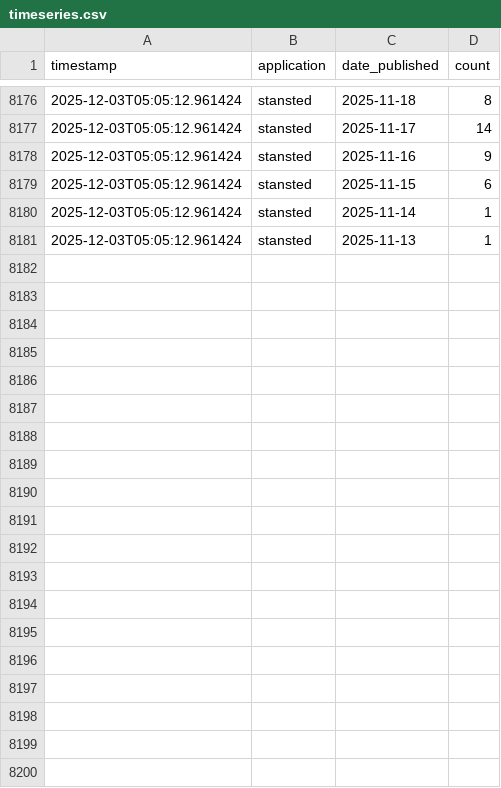
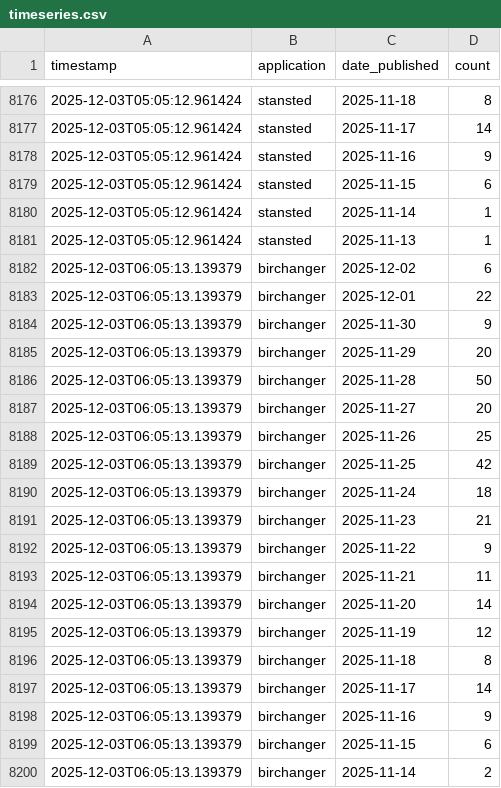
Before and after one commit to M14e5/savebirchanger, a CSV file: monitoring_data/timeseries.csv, drawn as a sheet; only a part is shown, gaps mark what is left out; the diff covers the shown part only.

Commit message:
Update objection data - 2025-12-03 06:05:13

```diff
--- a/monitoring_data/timeseries.csv
+++ b/monitoring_data/timeseries.csv
@@ -8181 +8181,20 @@ timestamp,application,date_published,count
 2025-12-03T05:05:12.961424,stansted,2025-11-13,1
+2025-12-03T06:05:13.139379,birchanger,2025-12-02,6
+2025-12-03T06:05:13.139379,birchanger,2025-12-01,22
+2025-12-03T06:05:13.139379,birchanger,2025-11-30,9
+2025-12-03T06:05:13.139379,birchanger,2025-11-29,20
+2025-12-03T06:05:13.139379,birchanger,2025-11-28,50
+2025-12-03T06:05:13.139379,birchanger,2025-11-27,20
+2025-12-03T06:05:13.139379,birchanger,2025-11-26,25
+2025-12-03T06:05:13.139379,birchanger,2025-11-25,42
+2025-12-03T06:05:13.139379,birchanger,2025-11-24,18
+2025-12-03T06:05:13.139379,birchanger,2025-11-23,21
+2025-12-03T06:05:13.139379,birchanger,2025-11-22,9
+2025-12-03T06:05:13.139379,birchanger,2025-11-21,11
+2025-12-03T06:05:13.139379,birchanger,2025-11-20,14
+2025-12-03T06:05:13.139379,birchanger,2025-11-19,12
+2025-12-03T06:05:13.139379,birchanger,2025-11-18,8
+2025-12-03T06:05:13.139379,birchanger,2025-11-17,14
+2025-12-03T06:05:13.139379,birchanger,2025-11-16,9
+2025-12-03T06:05:13.139379,birchanger,2025-11-15,6
+2025-12-03T06:05:13.139379,birchanger,2025-11-14,2
```
Also changed, not shown: 21 added rows elsewhere in this file, 2 other files.
